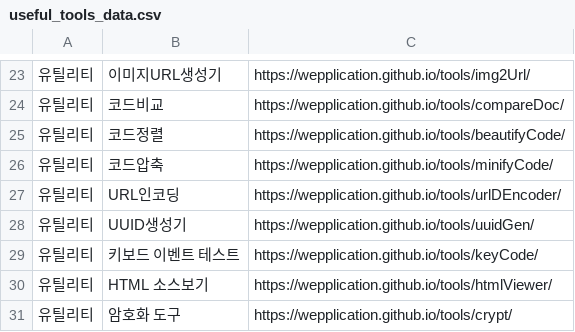
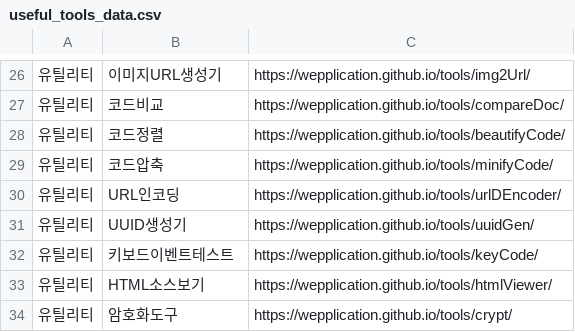
Before and after one commit to euriion/euriion.github.io, a CSV file: useful_tools_data.csv, drawn as a sheet; only a part is shown, gaps mark what is left out; the diff covers the shown part only.

```diff
--- a/useful_tools_data.csv
+++ b/useful_tools_data.csv
@@ -29,3 +32,3 @@
-유틸리티, 키보드 이벤트 테스트, https://wepplication.github.io/tools/keyCode/
-유틸리티, HTML 소스보기, https://wepplication.github.io/tools/htmlViewer/
-유틸리티, 암호화 도구, https://wepplication.github.io/tools/crypt/
+유틸리티,키보드이벤트테스트,https://wepplication.github.io/tools/keyCode/
+유틸리티,HTML소스보기,https://wepplication.github.io/tools/htmlViewer/
+유틸리티,암호화도구,https://wepplication.github.io/tools/crypt/
```
Also changed, not shown: 3 added rows and 17 edited cells elsewhere in this file, 1 other file.
